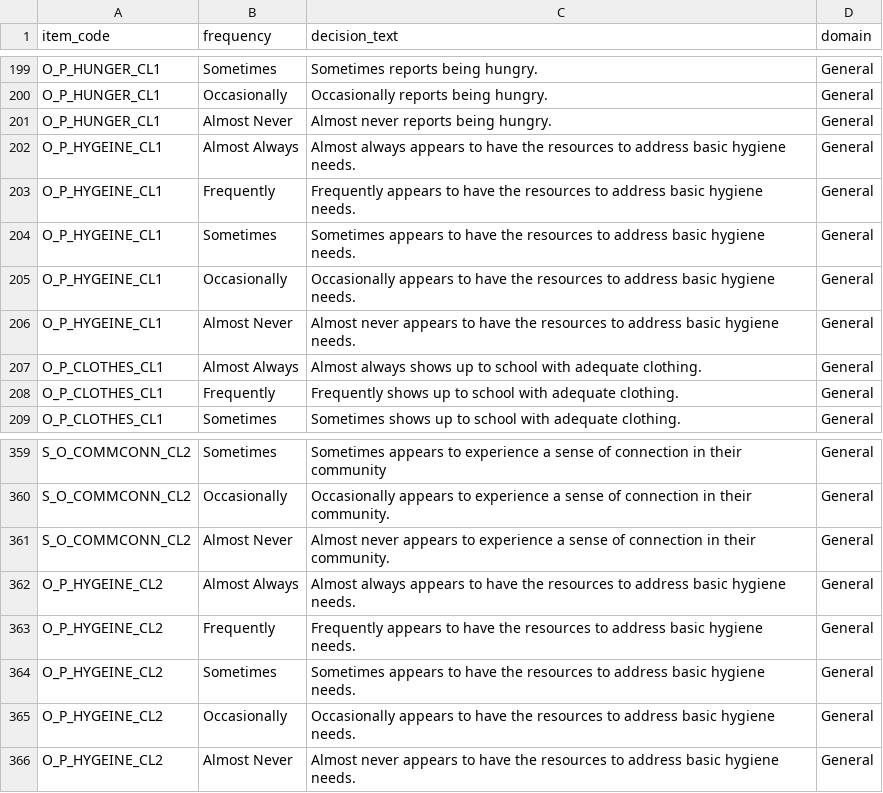
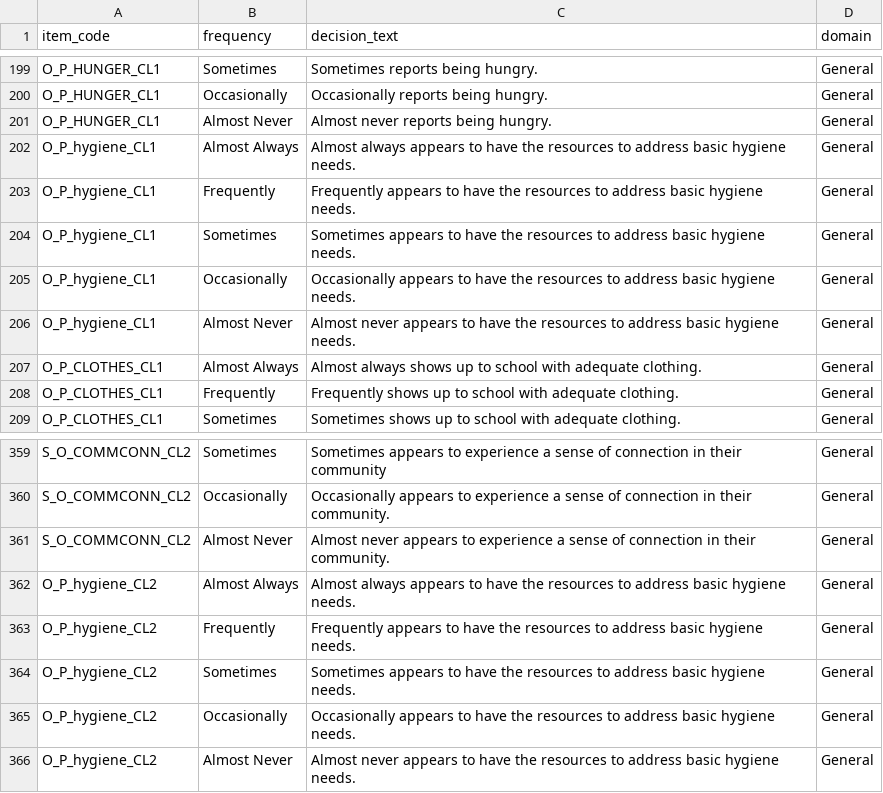
Before and after one commit to uconndxlab/ESSY-Database, a CSV file: essy-database/decision_rules_export.csv, drawn as a sheet; only a part is shown, gaps mark what is left out.

Commit message:
hygiene update

```diff
--- a/essy-database/decision_rules_export.csv
+++ b/essy-database/decision_rules_export.csv
@@ -201,7 +201,7 @@ item_code,frequency,decision_text,domain
 "O_P_HUNGER_CL1","Almost Never","Almost never reports being hungry.","General"
-"O_P_HYGEINE_CL1","Almost Always","Almost always appears to have the resources to address basic hygiene needs.","General"
-"O_P_HYGEINE_CL1","Frequently","Frequently appears to have the resources to address basic hygiene needs.","General"
-"O_P_HYGEINE_CL1","Sometimes","Sometimes appears to have the resources to address basic hygiene needs.","General"
-"O_P_HYGEINE_CL1","Occasionally","Occasionally appears to have the resources to address basic hygiene needs.","General"
-"O_P_HYGEINE_CL1","Almost Never","Almost never appears to have the resources to address basic hygiene needs.","General"
+"O_P_hygiene_CL1","Almost Always","Almost always appears to have the resources to address basic hygiene needs.","General"
+"O_P_hygiene_CL1","Frequently","Frequently appears to have the resources to address basic hygiene needs.","General"
+"O_P_hygiene_CL1","Sometimes","Sometimes appears to have the resources to address basic hygiene needs.","General"
+"O_P_hygiene_CL1","Occasionally","Occasionally appears to have the resources to address basic hygiene needs.","General"
+"O_P_hygiene_CL1","Almost Never","Almost never appears to have the resources to address basic hygiene needs.","General"
 "O_P_CLOTHES_CL1","Almost Always","Almost always shows up to school with adequate clothing.","General"
@@ -361,6 +361,6 @@ item_code,frequency,decision_text,domain
 "S_O_COMMCONN_CL2","Almost Never","Almost never appears to experience a sense of connection in their community.","General"
-"O_P_HYGEINE_CL2","Almost Always","Almost always appears to have the resources to address basic hygiene needs.","General"
-"O_P_HYGEINE_CL2","Frequently","Frequently appears to have the resources to address basic hygiene needs.","General"
-"O_P_HYGEINE_CL2","Sometimes","Sometimes appears to have the resources to address basic hygiene needs.","General"
-"O_P_HYGEINE_CL2","Occasionally","Occasionally appears to have the resources to address basic hygiene needs.","General"
-"O_P_HYGEINE_CL2","Almost Never","Almost never appears to have the resources to address basic hygiene needs.","General"
+"O_P_hygiene_CL2","Almost Always","Almost always appears to have the resources to address basic hygiene needs.","General"
+"O_P_hygiene_CL2","Frequently","Frequently appears to have the resources to address basic hygiene needs.","General"
+"O_P_hygiene_CL2","Sometimes","Sometimes appears to have the resources to address basic hygiene needs.","General"
+"O_P_hygiene_CL2","Occasionally","Occasionally appears to have the resources to address basic hygiene needs.","General"
+"O_P_hygiene_CL2","Almost Never","Almost never appears to have the resources to address basic hygiene needs.","General"
```
Also changed, not shown: 21 other files.
